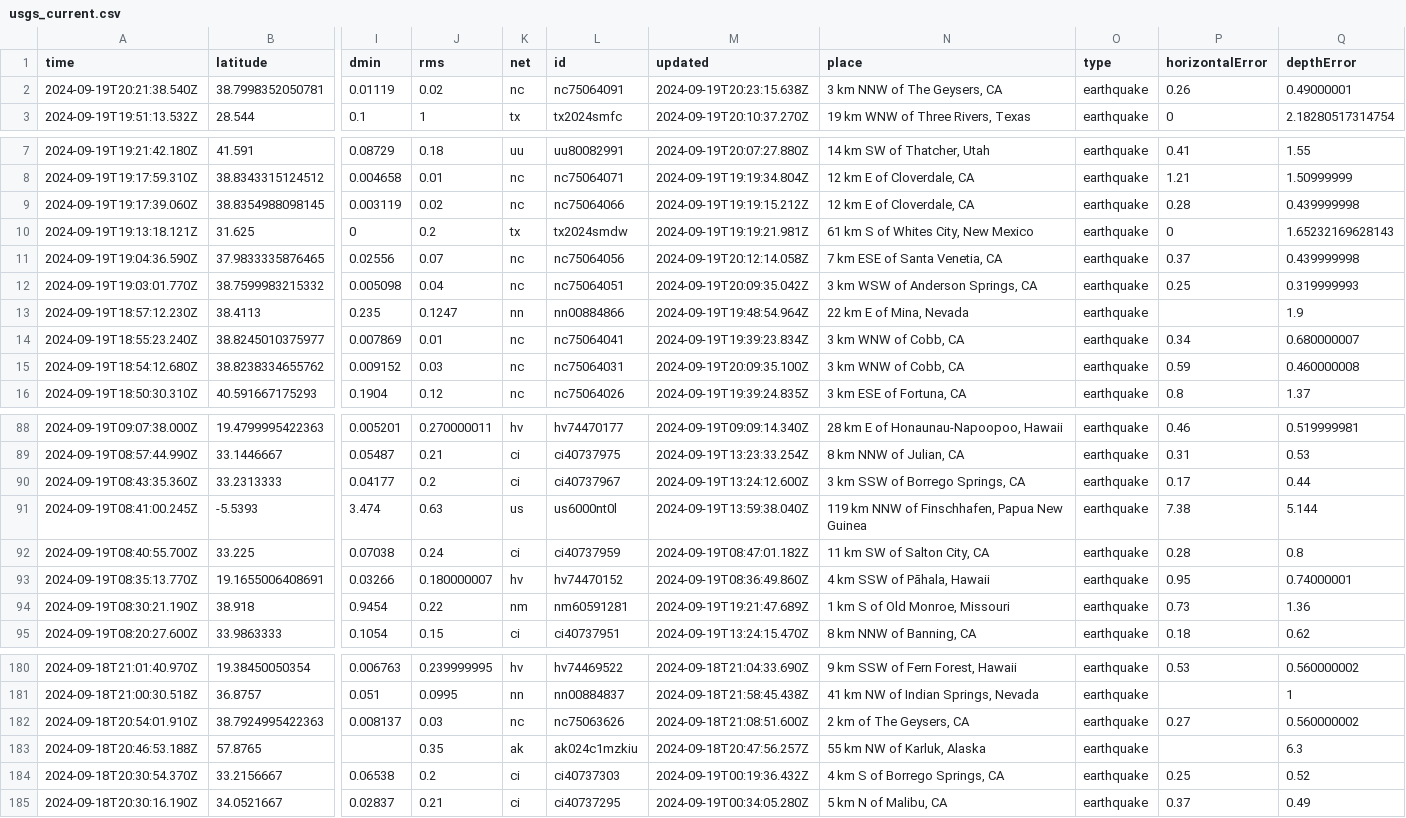
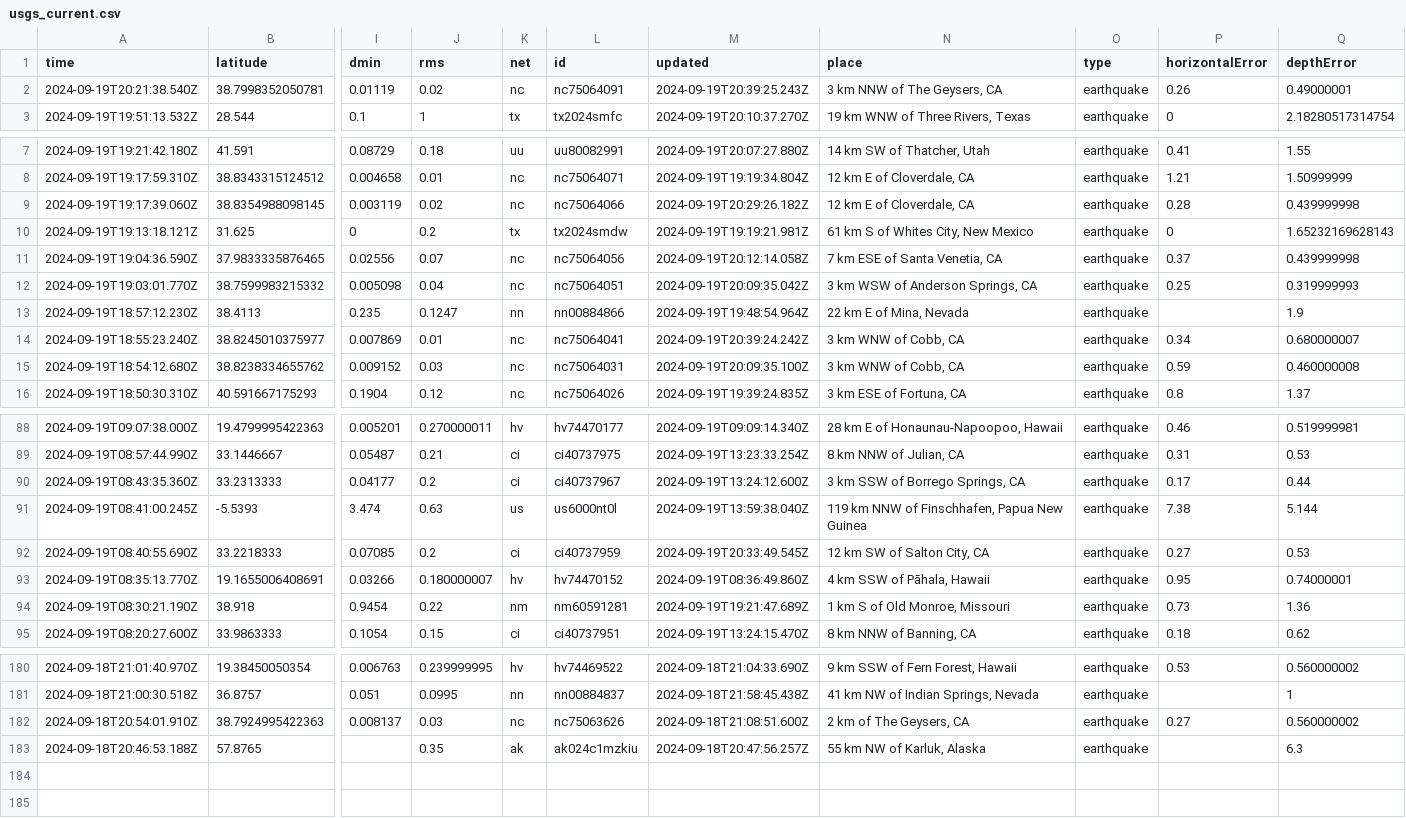
Before and after one commit to HowardTan-repo/demo-github-actions, a CSV file: usgs_current.csv, drawn as a sheet; only a part is shown, gaps mark what is left out; removed rows and columns are numbered as before the commit, all else as after; rows hold the shown columns only; the diff names each change by its address in the sheet, - before the commit and + after, or states it on an @@ line.

```diff
--- a/usgs_current.csv
+++ b/usgs_current.csv
-M2 (updated): 2024-09-19T20:23:15.638Z
+M2 (updated): 2024-09-19T20:39:25.243Z
-M9 (updated): 2024-09-19T19:19:15.212Z
+M9 (updated): 2024-09-19T20:29:26.182Z
-M14 (updated): 2024-09-19T19:39:23.834Z
+M14 (updated): 2024-09-19T20:39:24.242Z
-row 92: 2024-09-19T08:40:55.700Z | 33.225 | 0.07038 | 0.24 | ci | ci40737959 | 2024-09-19T08:47:01.182Z | 11 km SW of Salton City, CA | earthquake | 0.28 | 0.8
+row 92: 2024-09-19T08:40:55.690Z | 33.2218333 | 0.07085 | 0.2 | ci | ci40737959 | 2024-09-19T20:33:49.545Z | 12 km SW of Salton City, CA | earthquake | 0.27 | 0.53
-row 184: 2024-09-18T20:30:54.370Z | 33.2156667 | 0.06538 | 0.2 | ci | ci40737303 | 2024-09-19T00:19:36.432Z | 4 km S of Borrego Springs, CA | earthquake | 0.25 | 0.52
-row 185: 2024-09-18T20:30:16.190Z | 34.0521667 | 0.02837 | 0.21 | ci | ci40737295 | 2024-09-19T00:34:05.280Z | 5 km N of Malibu, CA | earthquake | 0.37 | 0.49
```
